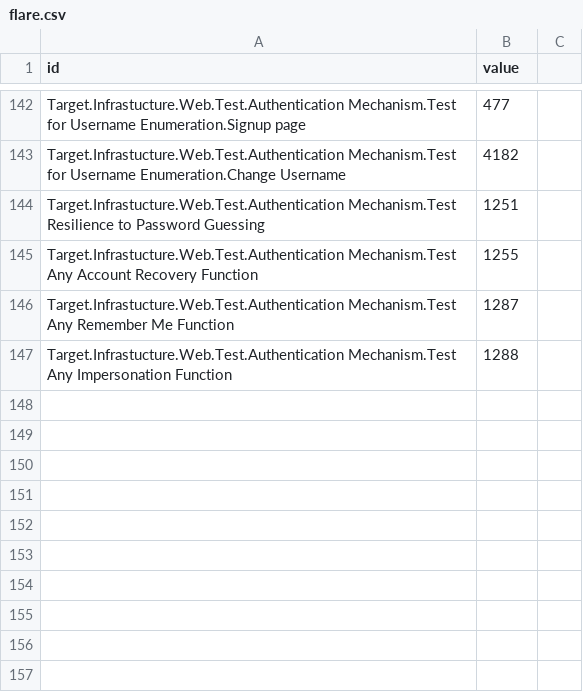
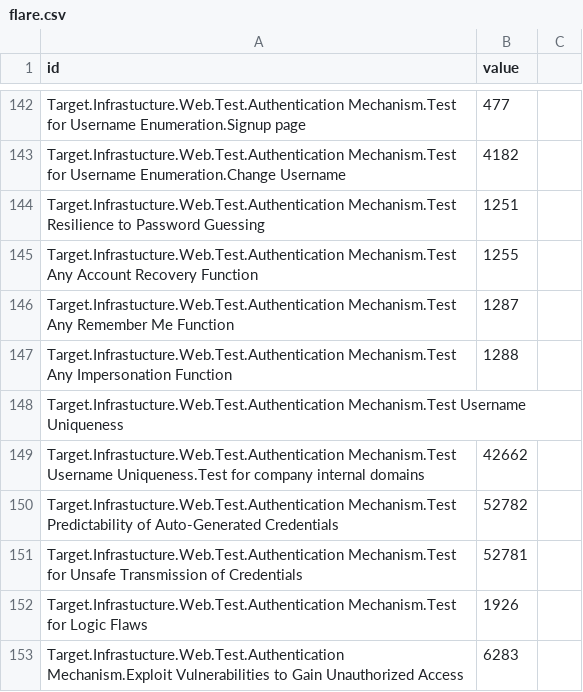
Before and after one commit to dynamicparallax/dynamicparallax.github.io, a CSV file: pages/flare.csv, drawn as a sheet; only a part is shown, gaps mark what is left out.

Commit message:
Update flare.csv

```diff
--- a/pages/flare.csv
+++ b/pages/flare.csv
@@ -147 +147,7 @@ Target.Infrastucture.Web.Test.Authentication Mechanism.Test Any Remember Me Func
 Target.Infrastucture.Web.Test.Authentication Mechanism.Test Any Impersonation Function,1288
+Target.Infrastucture.Web.Test.Authentication Mechanism.Test Username Uniqueness,
+Target.Infrastucture.Web.Test.Authentication Mechanism.Test Username Uniqueness.Test for company internal domains,42662
+Target.Infrastucture.Web.Test.Authentication Mechanism.Test Predictability of Auto-Generated Credentials,52782
+Target.Infrastucture.Web.Test.Authentication Mechanism.Test for Unsafe Transmission of Credentials,52781
+Target.Infrastucture.Web.Test.Authentication Mechanism.Test for Logic Flaws,1926
+Target.Infrastucture.Web.Test.Authentication Mechanism.Exploit Vulnerabilities to Gain Unauthorized Access,6283
```
